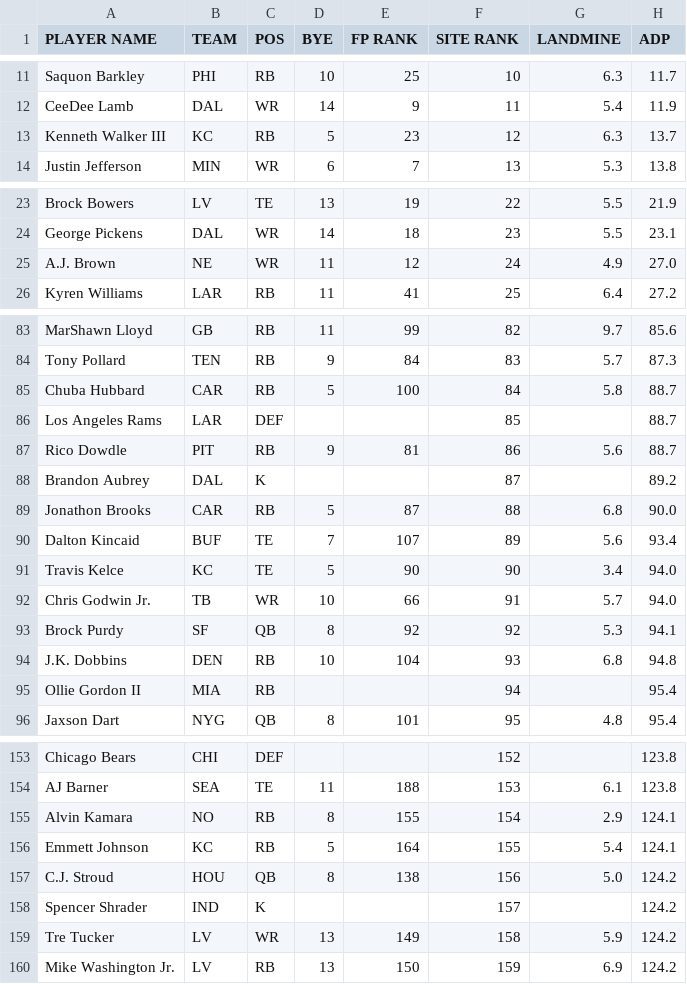
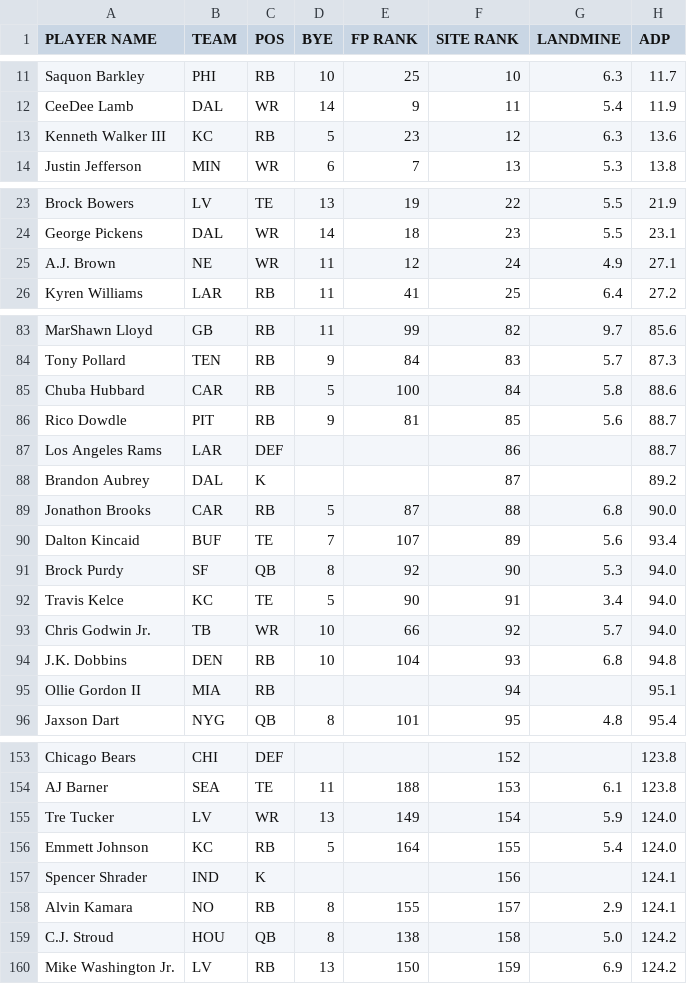
Before and after one commit to iacobgagnemontcalm-lang/MockDraft, a CSV file: yahoo_rankings.csv, drawn as a sheet; only a part is shown, gaps mark what is left out; the diff covers the shown part only.

```diff
--- a/yahoo_rankings.csv
+++ b/yahoo_rankings.csv
@@ -12,3 +12,3 @@ Saquon Barkley,PHI,RB,10,25,10,6.3,11.7
 CeeDee Lamb,DAL,WR,14,9,11,5.4,11.9
-Kenneth Walker III,KC,RB,5,23,12,6.3,13.7
+Kenneth Walker III,KC,RB,5,23,12,6.3,13.6
 Justin Jefferson,MIN,WR,6,7,13,5.3,13.8
@@ -24,3 +24,3 @@ Brock Bowers,LV,TE,13,19,22,5.5,21.9
 George Pickens,DAL,WR,14,18,23,5.5,23.1
-A.J. Brown,NE,WR,11,12,24,4.9,27.0
+A.J. Brown,NE,WR,11,12,24,4.9,27.1
 Kyren Williams,LAR,RB,11,41,25,6.4,27.2
@@ -84,5 +84,5 @@ MarShawn Lloyd,GB,RB,11,99,82,9.7,85.6
 Tony Pollard,TEN,RB,9,84,83,5.7,87.3
-Chuba Hubbard,CAR,RB,5,100,84,5.8,88.7
-Los Angeles Rams,LAR,DEF,,,85,,88.7
-Rico Dowdle,PIT,RB,9,81,86,5.6,88.7
+Chuba Hubbard,CAR,RB,5,100,84,5.8,88.6
+Rico Dowdle,PIT,RB,9,81,85,5.6,88.7
+Los Angeles Rams,LAR,DEF,,,86,,88.7
 Brandon Aubrey,DAL,K,,,87,,89.2
@@ -90,7 +90,7 @@ Jonathon Brooks,CAR,RB,5,87,88,6.8,90.0
 Dalton Kincaid,BUF,TE,7,107,89,5.6,93.4
-Travis Kelce,KC,TE,5,90,90,3.4,94.0
-Chris Godwin Jr.,TB,WR,10,66,91,5.7,94.0
-Brock Purdy,SF,QB,8,92,92,5.3,94.1
+Brock Purdy,SF,QB,8,92,90,5.3,94.0
+Travis Kelce,KC,TE,5,90,91,3.4,94.0
+Chris Godwin Jr.,TB,WR,10,66,92,5.7,94.0
 J.K. Dobbins,DEN,RB,10,104,93,6.8,94.8
-Ollie Gordon II,MIA,RB,,,94,,95.4
+Ollie Gordon II,MIA,RB,,,94,,95.1
 Jaxson Dart,NYG,QB,8,101,95,4.8,95.4
@@ -154,7 +154,7 @@ Chicago Bears,CHI,DEF,,,152,,123.8
 AJ Barner,SEA,TE,11,188,153,6.1,123.8
-Alvin Kamara,NO,RB,8,155,154,2.9,124.1
-Emmett Johnson,KC,RB,5,164,155,5.4,124.1
-C.J. Stroud,HOU,QB,8,138,156,5.0,124.2
-Spencer Shrader,IND,K,,,157,,124.2
-Tre Tucker,LV,WR,13,149,158,5.9,124.2
+Tre Tucker,LV,WR,13,149,154,5.9,124.0
+Emmett Johnson,KC,RB,5,164,155,5.4,124.0
+Spencer Shrader,IND,K,,,156,,124.1
+Alvin Kamara,NO,RB,8,155,157,2.9,124.1
+C.J. Stroud,HOU,QB,8,138,158,5.0,124.2
 Mike Washington Jr.,LV,RB,13,150,159,6.9,124.2
```
Also changed, not shown: 2 added rows, 2 removed rows and 24 edited cells elsewhere in this file, adp_rankings.csv, espn_rankings.csv, 1 other file.
